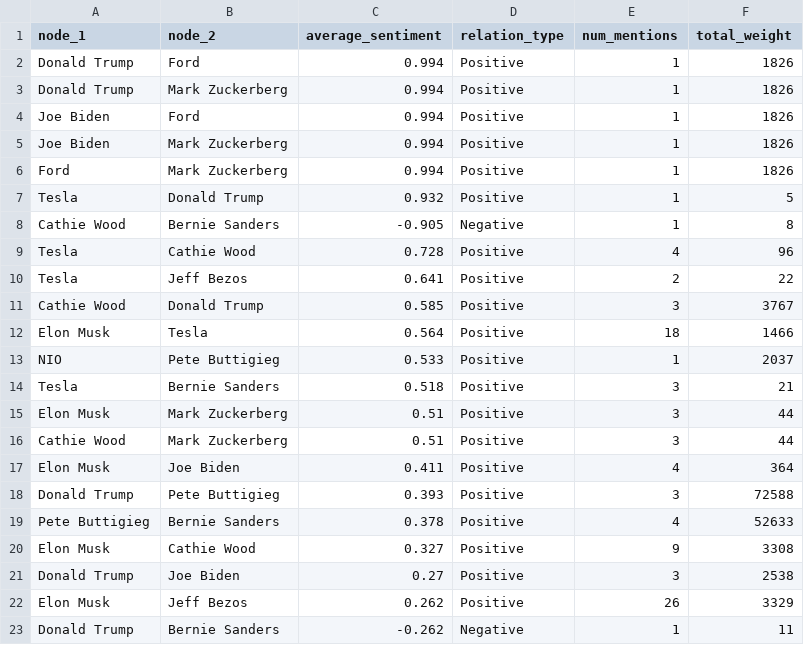
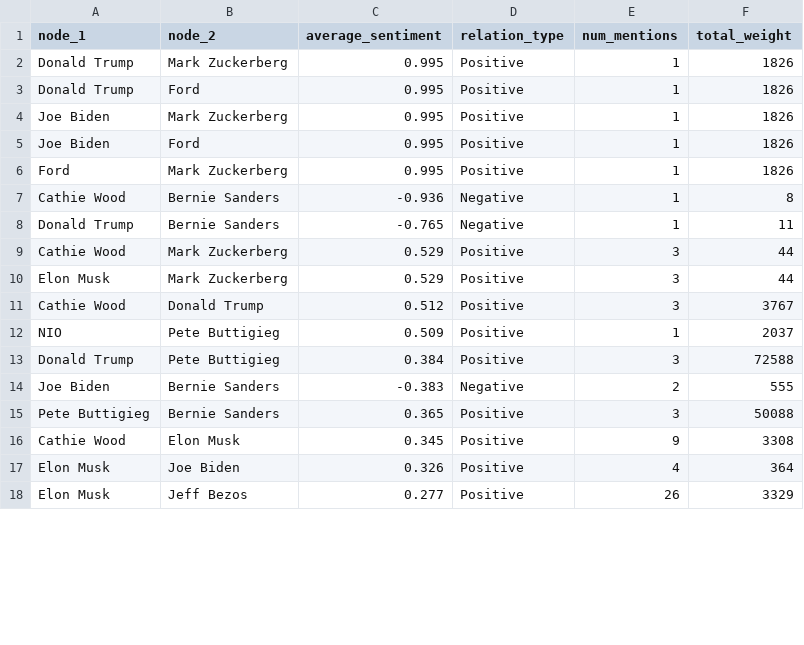
Before and after one commit to yonatan1golan/University, a CSV file: NLP/graphs_analysis/sentiment_edges_2020-2021.csv, drawn as a sheet; only a part is shown; the diff covers the shown part only.

```diff
--- a/NLP/graphs_analysis/sentiment_edges_2020-2021.csv
+++ b/NLP/graphs_analysis/sentiment_edges_2020-2021.csv
@@ -1,23 +1,18 @@
 node_1,node_2,average_sentiment,relation_type,num_mentions,total_weight
-Donald Trump,Ford,0.994,Positive,1,1826
-Donald Trump,Mark Zuckerberg,0.994,Positive,1,1826
-Joe Biden,Ford,0.994,Positive,1,1826
-Joe Biden,Mark Zuckerberg,0.994,Positive,1,1826
-Ford,Mark Zuckerberg,0.994,Positive,1,1826
-Tesla,Donald Trump,0.932,Positive,1,5
-Cathie Wood,Bernie Sanders,-0.905,Negative,1,8
-Tesla,Cathie Wood,0.728,Positive,4,96
-Tesla,Jeff Bezos,0.641,Positive,2,22
-Cathie Wood,Donald Trump,0.585,Positive,3,3767
-Elon Musk,Tesla,0.564,Positive,18,1466
-NIO,Pete Buttigieg,0.533,Positive,1,2037
-Tesla,Bernie Sanders,0.518,Positive,3,21
-Elon Musk,Mark Zuckerberg,0.51,Positive,3,44
-Cathie Wood,Mark Zuckerberg,0.51,Positive,3,44
-Elon Musk,Joe Biden,0.411,Positive,4,364
-Donald Trump,Pete Buttigieg,0.393,Positive,3,72588
-Pete Buttigieg,Bernie Sanders,0.378,Positive,4,52633
-Elon Musk,Cathie Wood,0.327,Positive,9,3308
-Donald Trump,Joe Biden,0.27,Positive,3,2538
-Elon Musk,Jeff Bezos,0.262,Positive,26,3329
-Donald Trump,Bernie Sanders,-0.262,Negative,1,11
+Donald Trump,Mark Zuckerberg,0.995,Positive,1,1826
+Donald Trump,Ford,0.995,Positive,1,1826
+Joe Biden,Mark Zuckerberg,0.995,Positive,1,1826
+Joe Biden,Ford,0.995,Positive,1,1826
+Ford,Mark Zuckerberg,0.995,Positive,1,1826
+Cathie Wood,Bernie Sanders,-0.936,Negative,1,8
+Donald Trump,Bernie Sanders,-0.765,Negative,1,11
+Cathie Wood,Mark Zuckerberg,0.529,Positive,3,44
+Elon Musk,Mark Zuckerberg,0.529,Positive,3,44
+Cathie Wood,Donald Trump,0.512,Positive,3,3767
+NIO,Pete Buttigieg,0.509,Positive,1,2037
+Donald Trump,Pete Buttigieg,0.384,Positive,3,72588
+Joe Biden,Bernie Sanders,-0.383,Negative,2,555
+Pete Buttigieg,Bernie Sanders,0.365,Positive,3,50088
+Cathie Wood,Elon Musk,0.345,Positive,9,3308
+Elon Musk,Joe Biden,0.326,Positive,4,364
+Elon Musk,Jeff Bezos,0.277,Positive,26,3329
```
Also changed, not shown: 2 added rows, 4 removed rows and 4 edited cells elsewhere in this file, NLP/graphs_analysis/sentiment_edges_2022-2023.csv, NLP/graphs_analysis/sentiment_edges_2024-2025.csv, 36 other files.
